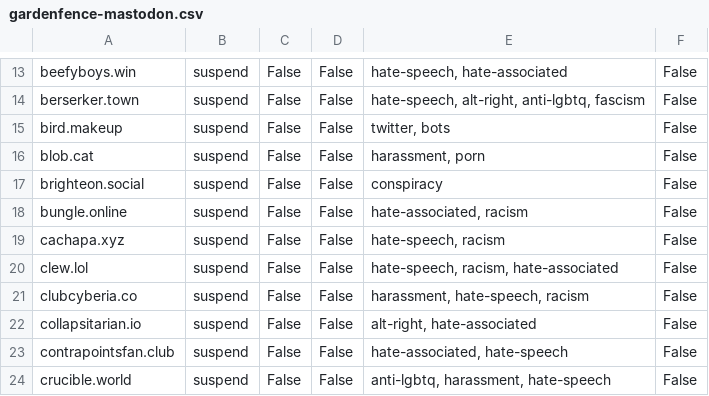
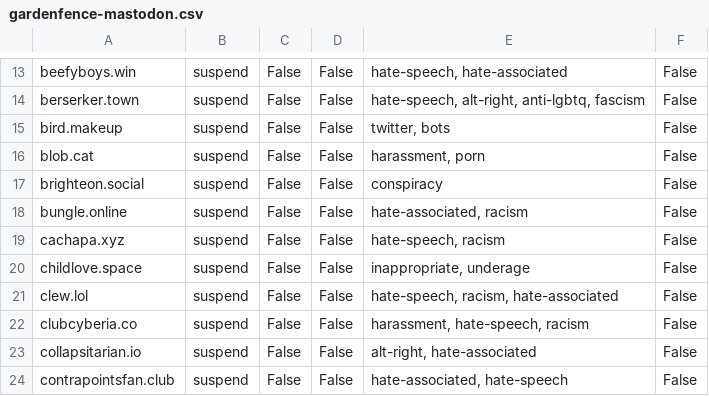
Before and after one commit to gardenfence/blocklist, a CSV file: gardenfence-mastodon.csv, drawn as a sheet; only a part is shown, gaps mark what is left out; the shorter side is filled out with more unchanged rows; the diff names each change by its address in the sheet, - before the commit and + after, or states it on an @@ line.

```diff
--- a/gardenfence-mastodon.csv
+++ b/gardenfence-mastodon.csv
+row 20: childlove.space | suspend | False | False | inappropriate, underage | False
```
Also changed, not shown: gardenfence-fediblocksync.csv, 2 other files.
